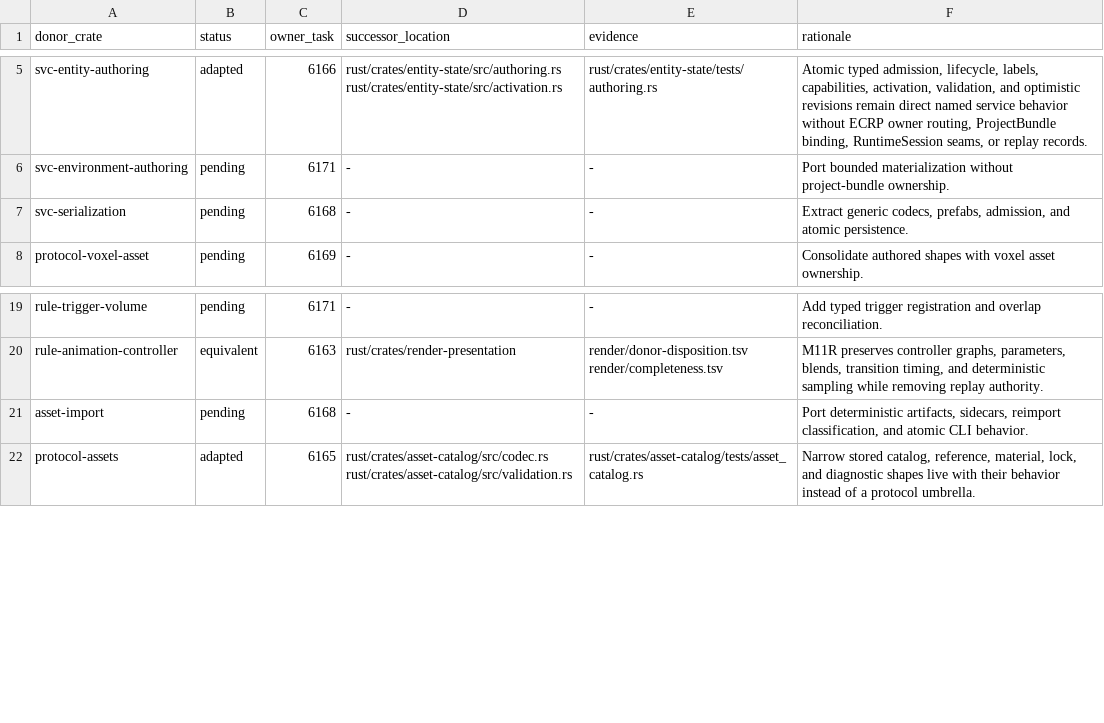
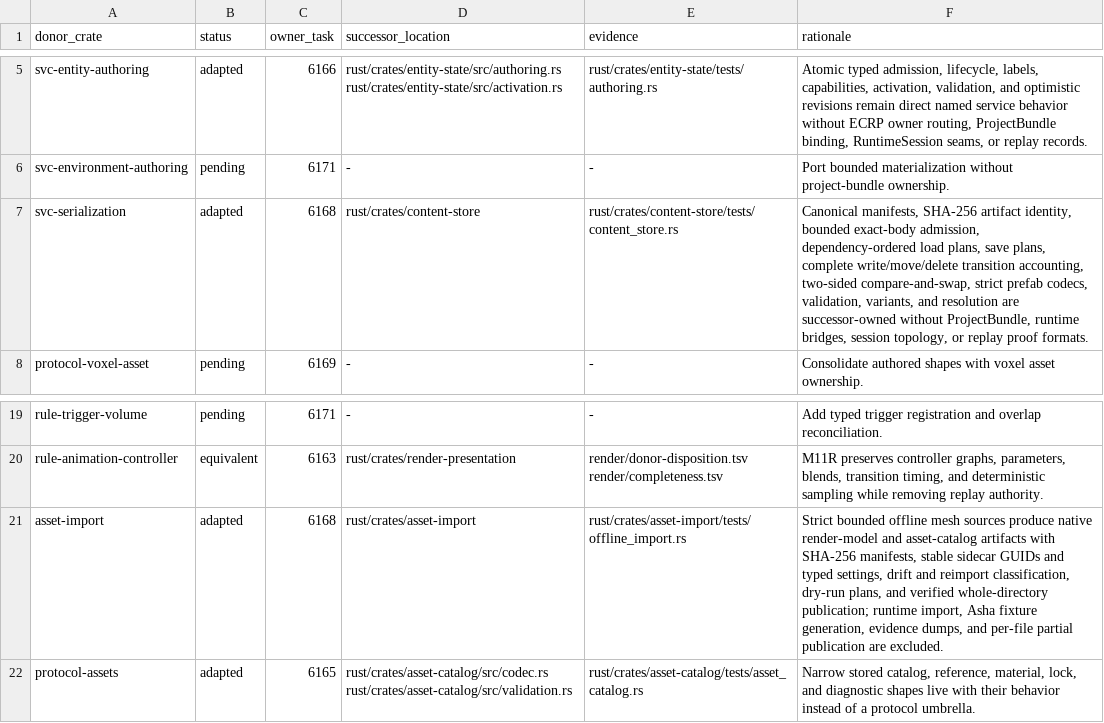
Before and after one commit to FuzzySlipper/rusty-engine, a TSV file: migration/asha-equivalence/disposition.tsv, drawn as a sheet; only a part is shown, gaps mark what is left out.

Commit message:
Implement fail-atomic content persistence and import

```diff
--- a/migration/asha-equivalence/disposition.tsv
+++ b/migration/asha-equivalence/disposition.tsv
@@ -6,3 +6,3 @@ svc-entity-authoring	adapted	6166	rust/crates/entity-state/src/authoring.rs rust
 svc-environment-authoring	pending	6171	-	-	Port bounded materialization without project-bundle ownership.
-svc-serialization	pending	6168	-	-	Extract generic codecs, prefabs, admission, and atomic persistence.
+svc-serialization	adapted	6168	rust/crates/content-store	rust/crates/content-store/tests/content_store.rs	Canonical manifests, SHA-256 artifact identity, bounded exact-body admission, dependency-ordered load plans, save plans, complete write/move/delete transition accounting, two-sided compare-and-swap, strict prefab codecs, validation, variants, and resolution are successor-owned without ProjectBundle, runtime bridges, session topology, or replay proof formats.
 protocol-voxel-asset	pending	6169	-	-	Consolidate authored shapes with voxel asset ownership.
@@ -20,3 +20,3 @@ rule-trigger-volume	pending	6171	-	-	Add typed trigger registration and overlap
 rule-animation-controller	equivalent	6163	rust/crates/render-presentation	render/donor-disposition.tsv render/completeness.tsv	M11R preserves controller graphs, parameters, blends, transition timing, and deterministic sampling while removing replay authority.
-asset-import	pending	6168	-	-	Port deterministic artifacts, sidecars, reimport classification, and atomic CLI behavior.
+asset-import	adapted	6168	rust/crates/asset-import	rust/crates/asset-import/tests/offline_import.rs	Strict bounded offline mesh sources produce native render-model and asset-catalog artifacts with SHA-256 manifests, stable sidecar GUIDs and typed settings, drift and reimport classification, dry-run plans, and verified whole-directory publication; runtime import, Asha fixture generation, evidence dumps, and per-file partial publication are excluded.
 protocol-assets	adapted	6165	rust/crates/asset-catalog/src/codec.rs rust/crates/asset-catalog/src/validation.rs	rust/crates/asset-catalog/tests/asset_catalog.rs	Narrow stored catalog, reference, material, lock, and diagnostic shapes live with their behavior instead of a protocol umbrella.
```
Also changed, not shown: 28 other files.
